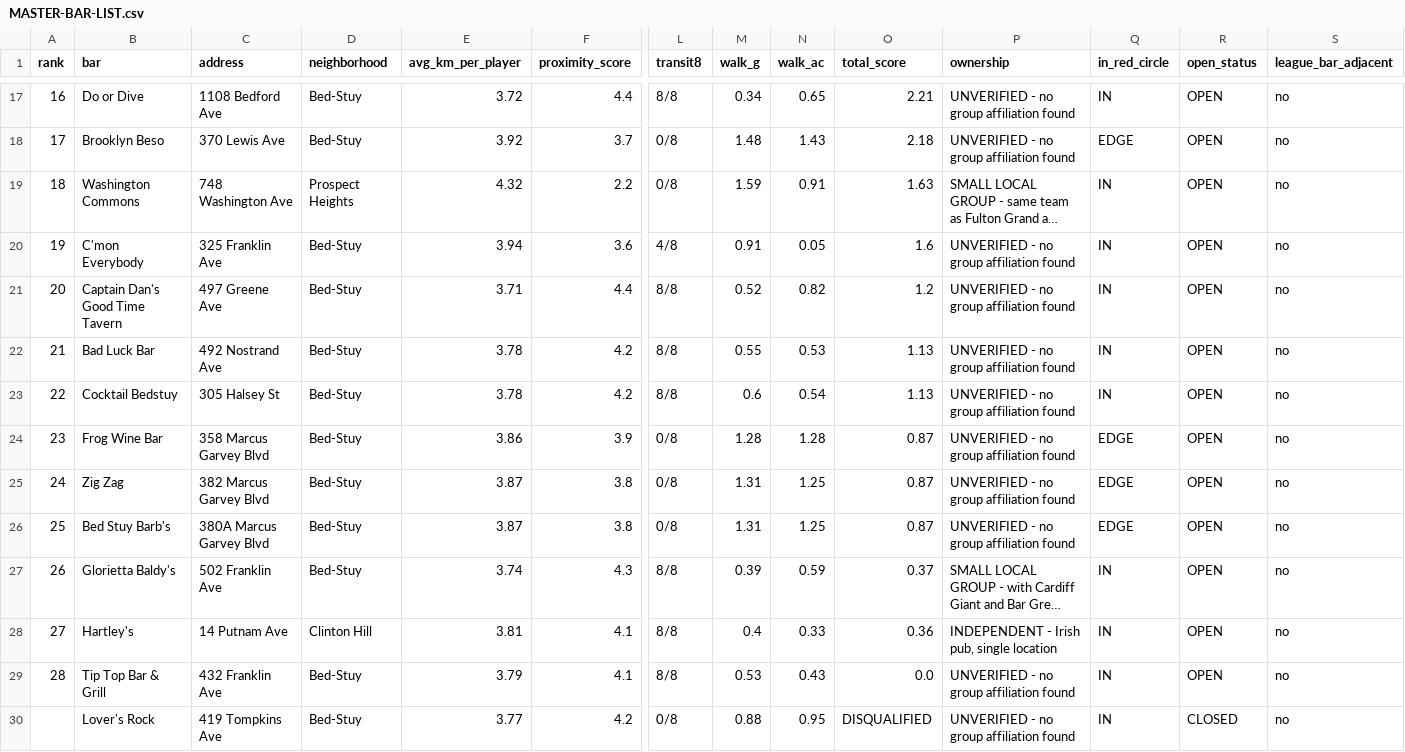
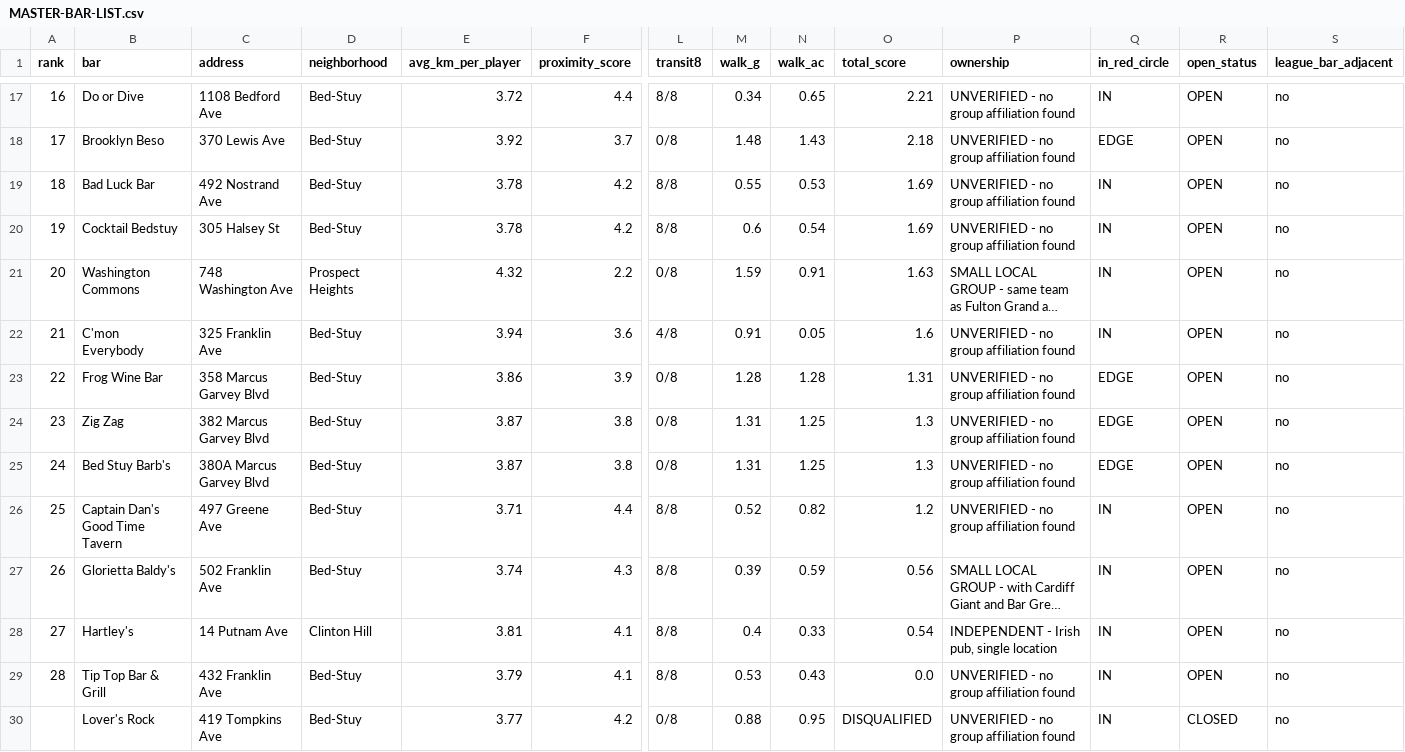
Before and after one commit to cjpospisil20/bedstuy-bullseye, a CSV file: MASTER-BAR-LIST.csv, drawn as a sheet; only a part is shown, gaps mark what is left out; long unchanged cells end in …; removed rows and columns are numbered as before the commit, all else as after; rows hold the shown columns only; the diff names each change by its address in the sheet, - before the commit and + after, or states it on an @@ line.

```diff
--- a/MASTER-BAR-LIST.csv
+++ b/MASTER-BAR-LIST.csv
+row 19: 18 | Bad Luck Bar | 492 Nostrand Ave | Bed-Stuy | 3.78 | 4.2 | 8/8 | 0.55 | 0.53 | 1.69 | UNVERIFIED - no group affiliation found | IN | OPEN | no
+row 20: 19 | Cocktail Bedstuy | 305 Halsey St | Bed-Stuy | 3.78 | 4.2 | 8/8 | 0.6 | 0.54 | 1.69 | UNVERIFIED - no group affiliation found | IN | OPEN | no
-A21 (rank): 18
+A21 (rank): 20
-A22 (rank): 19
+A22 (rank): 21
-row 21: 20 | Captain Dan's Good Time Tavern | 497 Greene Ave | Bed-Stuy | 3.71 | 4.4 | 8/8 | 0.52 | 0.82 | 1.2 | UNVERIFIED - no group affiliation found | IN | OPEN | no
-row 22: 21 | Bad Luck Bar | 492 Nostrand Ave | Bed-Stuy | 3.78 | 4.2 | 8/8 | 0.55 | 0.53 | 1.13 | UNVERIFIED - no group affiliation found | IN | OPEN | no
-row 23: 22 | Cocktail Bedstuy | 305 Halsey St | Bed-Stuy | 3.78 | 4.2 | 8/8 | 0.6 | 0.54 | 1.13 | UNVERIFIED - no group affiliation found | IN | OPEN | no
-A23 (rank): 23
+A23 (rank): 22
-O23 (total_score): 0.87
+O23 (total_score): 1.31
-A24 (rank): 24
+A24 (rank): 23
-O24:O25 (total_score): 0.87
+O24:O25 (total_score): 1.3
-A25 (rank): 25
+A25 (rank): 24
+row 26: 25 | Captain Dan's Good Time Tavern | 497 Greene Ave | Bed-Stuy | 3.71 | 4.4 | 8/8 | 0.52 | 0.82 | 1.2 | UNVERIFIED - no group affiliation found | IN | OPEN | no
-O27 (total_score): 0.37
+O27 (total_score): 0.56
-O28 (total_score): 0.36
+O28 (total_score): 0.54
```
Also changed, not shown: 2 other files.
